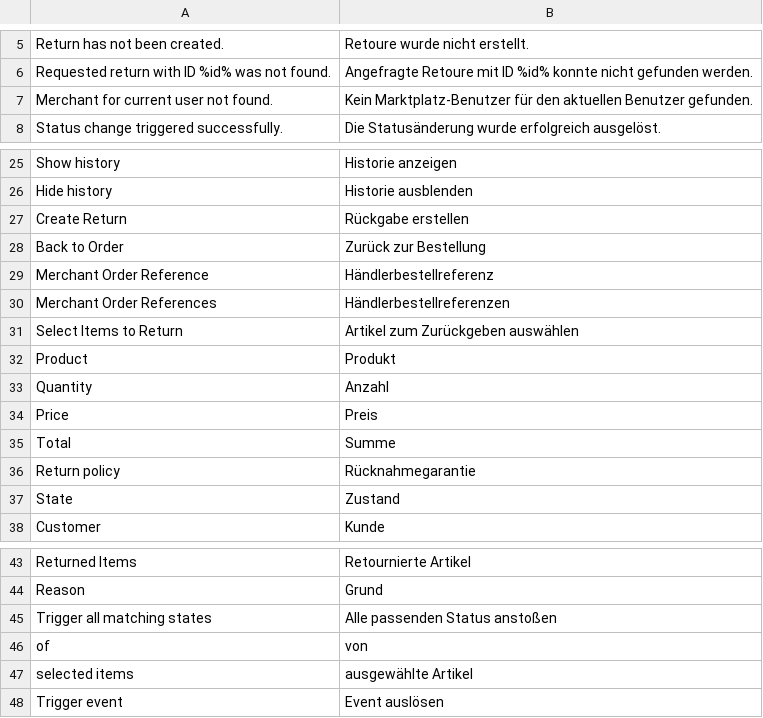
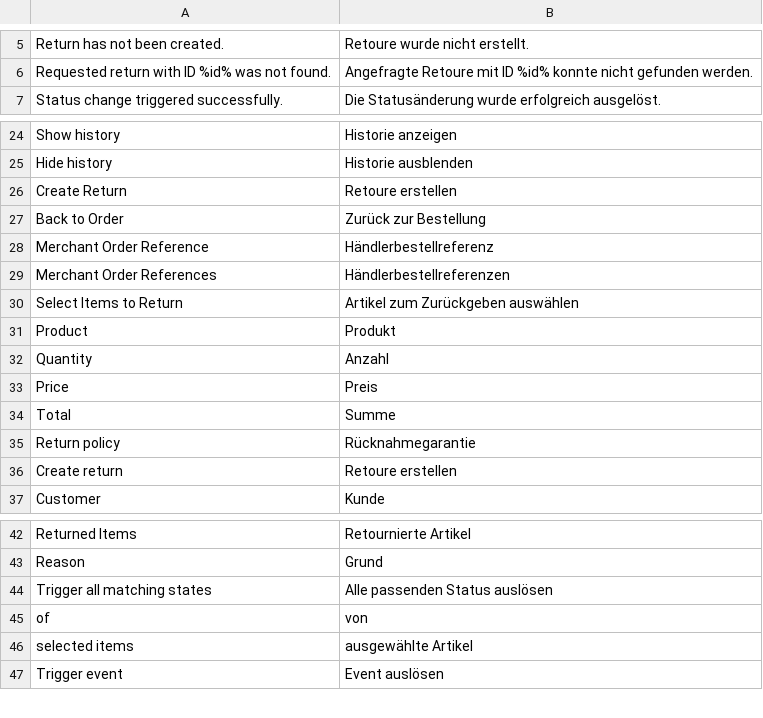
Before and after one commit to spryker/merchant-sales-return-merchant-user-gui, a CSV file: data/translation/Zed/de_DE.csv, drawn as a sheet; only a part is shown, gaps mark what is left out; removed rows and columns are numbered as before the commit, all else as after; the diff names each change by its address in the sheet, - before the commit and + after, or states it on an @@ line.

```diff
--- a/data/translation/Zed/de_DE.csv
+++ b/data/translation/Zed/de_DE.csv
-row 7: Merchant for current user not found. | Kein Marktplatz-Benutzer für den aktuellen Benutzer gefunden.
-B26: Rückgabe erstellen
+B26: Retoure erstellen
-row 37: State | Zustand
+row 36: Create return | Retoure erstellen
-B44: Alle passenden Status anstoßen
+B44: Alle passenden Status auslösen
```
Also changed, not shown: data/translation/Zed/en_US.csv.
